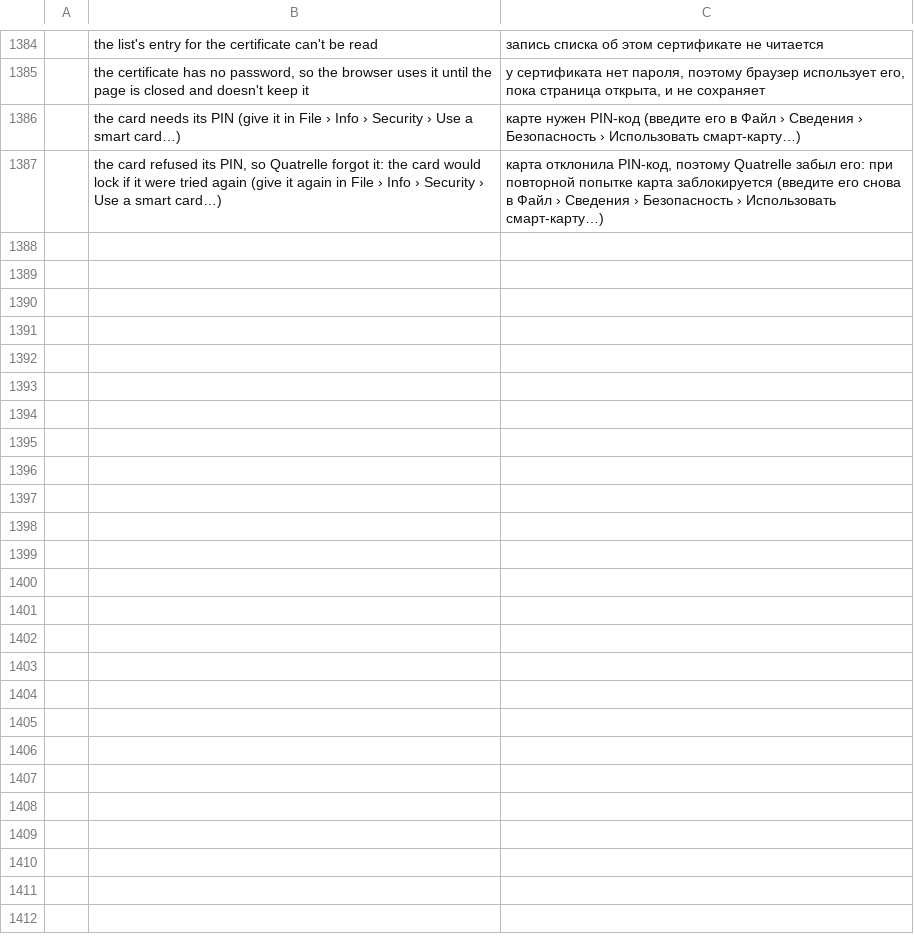
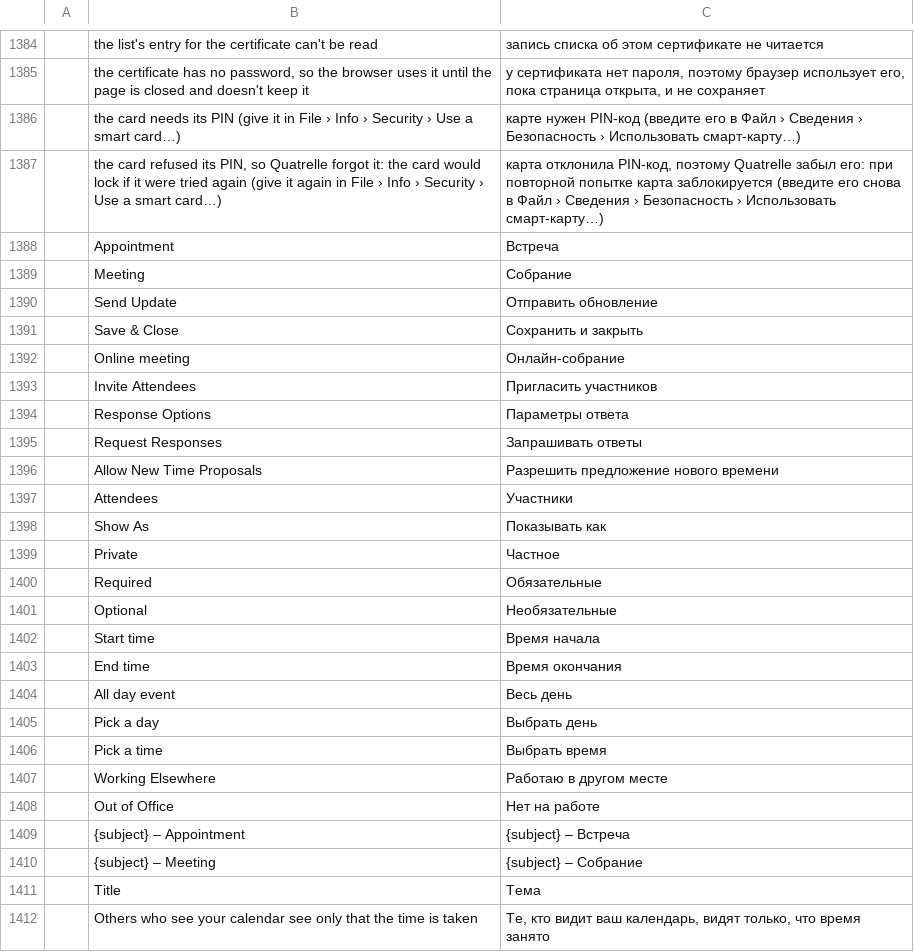
Before and after one commit to dgaudin/quatrelle, a TSV file: crates/ui-egui/src/i18n/ru.tsv, drawn as a sheet; only a part is shown, gaps mark what is left out; the diff names each change by its address in the sheet, - before the commit and + after, or states it on an @@ line.

```diff
--- a/crates/ui-egui/src/i18n/ru.tsv
+++ b/crates/ui-egui/src/i18n/ru.tsv
+row 1388:  | Appointment | Встреча
+row 1389:  | Meeting | Собрание
+row 1390:  | Send Update | Отправить обновление
+row 1391:  | Save & Close | Сохранить и закрыть
+row 1392:  | Online meeting | Онлайн-собрание
+row 1393:  | Invite Attendees | Пригласить участников
+row 1394:  | Response Options | Параметры ответа
+row 1395:  | Request Responses | Запрашивать ответы
+row 1396:  | Allow New Time Proposals | Разрешить предложение нового времени
+row 1397:  | Attendees | Участники
+row 1398:  | Show As | Показывать как
+row 1399:  | Private | Частное
+row 1400:  | Required | Обязательные
+row 1401:  | Optional | Необязательные
+row 1402:  | Start time | Время начала
+row 1403:  | End time | Время окончания
+row 1404:  | All day event | Весь день
+row 1405:  | Pick a day | Выбрать день
+row 1406:  | Pick a time | Выбрать время
+row 1407:  | Working Elsewhere | Работаю в другом месте
+row 1408:  | Out of Office | Нет на работе
+row 1409:  | {subject} – Appointment | {subject} – Встреча
+row 1410:  | {subject} – Meeting | {subject} – Собрание
+row 1411:  | Title | Тема
+row 1412:  | Others who see your calendar see only that the time is taken | Те, кто видит ваш календарь, видят только, что время занято
```
Also changed, not shown: crates/ui-egui/src/i18n/ar.tsv, crates/ui-egui/src/i18n/es.tsv, 22 other files.
